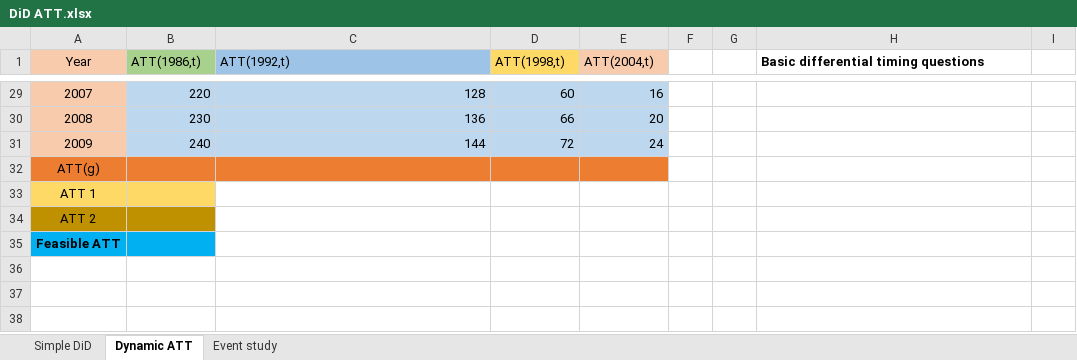
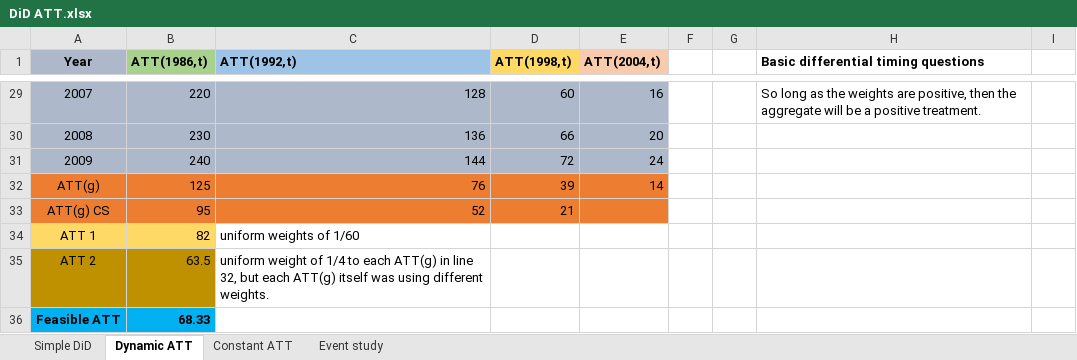
Before and after one commit to Mixtape-Sessions/Causal-Inference, an Excel workbook: Code/Exercises/DiD ATT.xlsx, sheet Dynamic ATT, drawn as a sheet; only a part is shown, gaps mark what is left out; values as stored, in another font and other column widths than the file's, no borders; the diff covers the shown part only; the diff names each change by its address in the sheet, - before the commit and + after, or states it on an @@ line.

```diff
--- a/Code/Exercises/DiD ATT.xlsx (sheet Dynamic ATT)
+++ b/Code/Exercises/DiD ATT.xlsx (sheet Dynamic ATT)
+sheet tab: Constant ATT
-A1 fill: #F8CBAD
+A1 fill: #ADB9CA
-A1:E1 bold: off
+A1:E1 bold: on
-A29:A31 fill: #F8CBAD
+A29:A31 fill: #ADB9CA
-B29:E31 fill: #BDD7EE
+B29:E31 fill: #ADB9CA
-H29: (empty)
+H29: So long as the weights are positive, then the aggregate will be a positive treatment.
-B32 (ATT(1986,t)): (empty)
+B32 (ATT(1986,t)): 125
-C32 (ATT(1992,t)): (empty)
+C32 (ATT(1992,t)): 76
-D32 (ATT(1998,t)): (empty)
+D32 (ATT(1998,t)): 39
-E32 (ATT(2004,t)): (empty)
+E32 (ATT(2004,t)): 14
@@ column A (Year) renumbered between rows 33 and 35 @@
-A33:B33 fill: #FFD966
+A33:B33 fill: #ED7D31
-B33 (ATT(1986,t)): (empty)
+B33 (ATT(1986,t)): 95
-C33 (ATT(1992,t)): (empty)
+C33 (ATT(1992,t)): 52
-C33:E33 fill: none
+C33:E33 fill: #ED7D31
-D33 (ATT(1998,t)): (empty)
+D33 (ATT(1998,t)): 21
-A34:B34 fill: #BF9000
+A34:B34 fill: #FFD966
-B34 (ATT(1986,t)): (empty)
+B34 (ATT(1986,t)): 82
-C34 (ATT(1992,t)): (empty)
+C34 (ATT(1992,t)): uniform weights of 1/60
-A35:B35 fill: #00B0F0
+A35:B35 fill: #BF9000
-A35 bold: on
+A35 bold: off
-B35 (ATT(1986,t)): (empty)
+B35 (ATT(1986,t)): 63.5
-C35 (ATT(1992,t)): (empty)
+C35 (ATT(1992,t)): uniform weight of 1/4 to each ATT(g) in line 32, but each ATT(g) itself was using different weights.
+row 36: Feasible ATT | 68.33
```
Also changed, not shown: 12 edited cells and cell formats elsewhere in this sheet.
